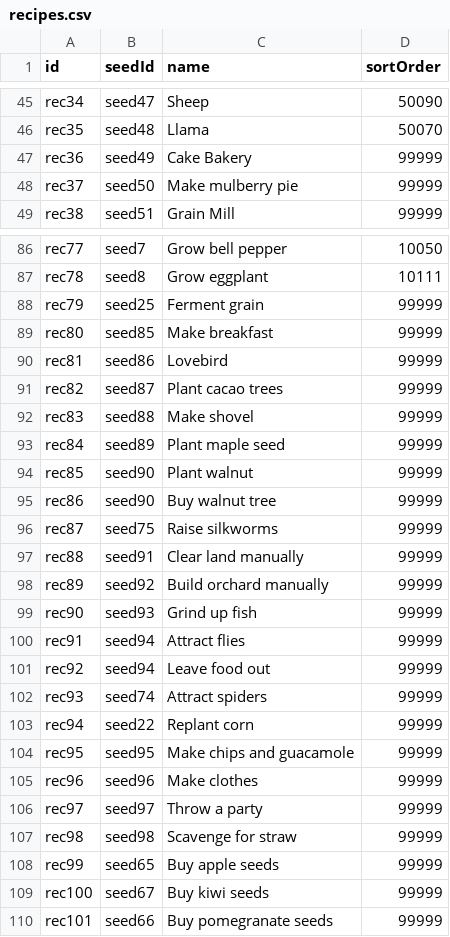
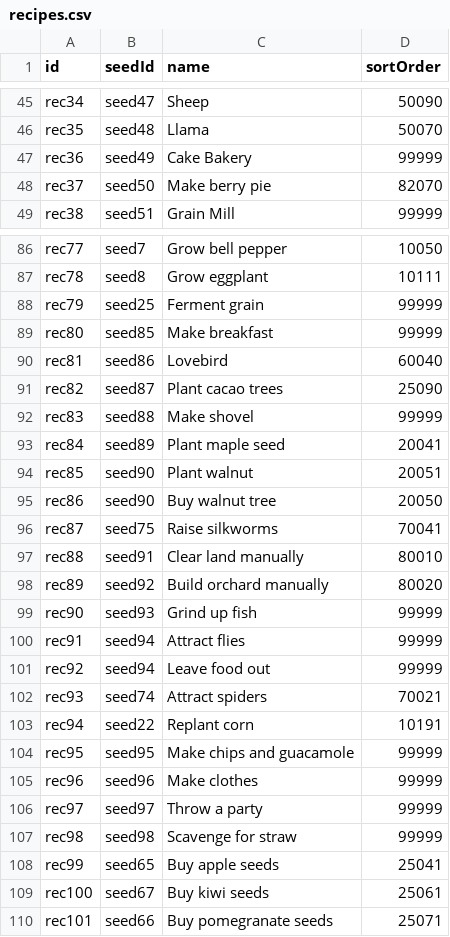
Before and after one commit to bjones3/webMinigame, a CSV file: ruledata/recipes.csv, drawn as a sheet; only a part is shown, gaps mark what is left out; the diff covers the shown part only.

```diff
--- a/ruledata/recipes.csv
+++ b/ruledata/recipes.csv
@@ -47,3 +47,3 @@ rec35,seed48,Llama,50070
 rec36,seed49,Cake Bakery,99999
-rec37,seed50,Make mulberry pie,99999
+rec37,seed50,Make berry pie,82070
 rec38,seed51,Grain Mill,99999
@@ -89,11 +89,11 @@ rec79,seed25,Ferment grain,99999
 rec80,seed85,Make breakfast,99999
-rec81,seed86,Lovebird,99999
-rec82,seed87,Plant cacao trees,99999
+rec81,seed86,Lovebird,60040
+rec82,seed87,Plant cacao trees,25090
 rec83,seed88,Make shovel,99999
-rec84,seed89,Plant maple seed,99999
-rec85,seed90,Plant walnut,99999
-rec86,seed90,Buy walnut tree,99999
-rec87,seed75,Raise silkworms,99999
-rec88,seed91,Clear land manually,99999
-rec89,seed92,Build orchard manually,99999
+rec84,seed89,Plant maple seed,20041
+rec85,seed90,Plant walnut,20051
+rec86,seed90,Buy walnut tree,20050
+rec87,seed75,Raise silkworms,70041
+rec88,seed91,Clear land manually,80010
+rec89,seed92,Build orchard manually,80020
 rec90,seed93,Grind up fish,99999
@@ -101,4 +101,4 @@ rec91,seed94,Attract flies,99999
 rec92,seed94,Leave food out,99999
-rec93,seed74,Attract spiders,99999
-rec94,seed22,Replant corn,99999
+rec93,seed74,Attract spiders,70021
+rec94,seed22,Replant corn,10191
 rec95,seed95,Make chips and guacamole,99999
@@ -107,4 +107,4 @@ rec97,seed97,Throw a party,99999
 rec98,seed98,Scavenge for straw,99999
-rec99,seed65,Buy apple seeds,99999
-rec100,seed67,Buy kiwi seeds,99999
-rec101,seed66,Buy pomegranate seeds,99999
+rec99,seed65,Buy apple seeds,25041
+rec100,seed67,Buy kiwi seeds,25061
+rec101,seed66,Buy pomegranate seeds,25071
```
Also changed, not shown: 19 edited cells elsewhere in this file.
